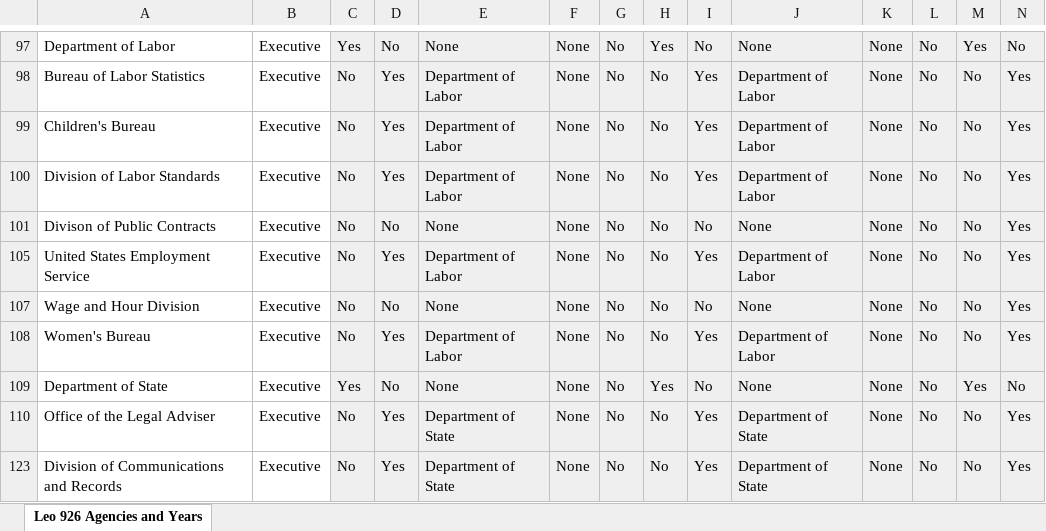
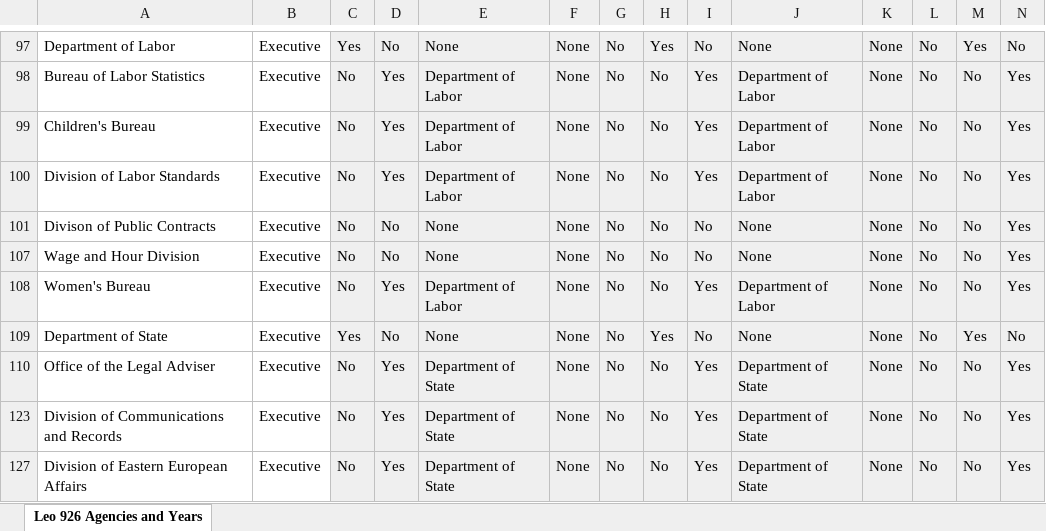
Before and after one commit to pbm5dc5ymw-code/GovThingyV2, an Excel workbook: data/Spreadsheet 1935-1949.xlsx, sheet Leo 926 Agencies and Years, drawn as a sheet; only a part is shown, gaps mark what is left out; the shorter side is filled out with more unchanged rows; values as stored, in another font and other column widths than the file's, no borders; rows hold the shown columns only; the diff names each change by its address in the sheet, - before the commit and + after, or states it on an @@ line.

```diff
--- a/data/Spreadsheet 1935-1949.xlsx (sheet Leo 926 Agencies and Years)
+++ b/data/Spreadsheet 1935-1949.xlsx (sheet Leo 926 Agencies and Years)
-row 105: United States Employment Service | Executive | No | Yes | Department of Labor | None | No | No | Yes | Department of Labor | None | No | No | Yes
```
Also changed, not shown: data/Spreadsheet 1935-1950.xlsx, 6 other files.
